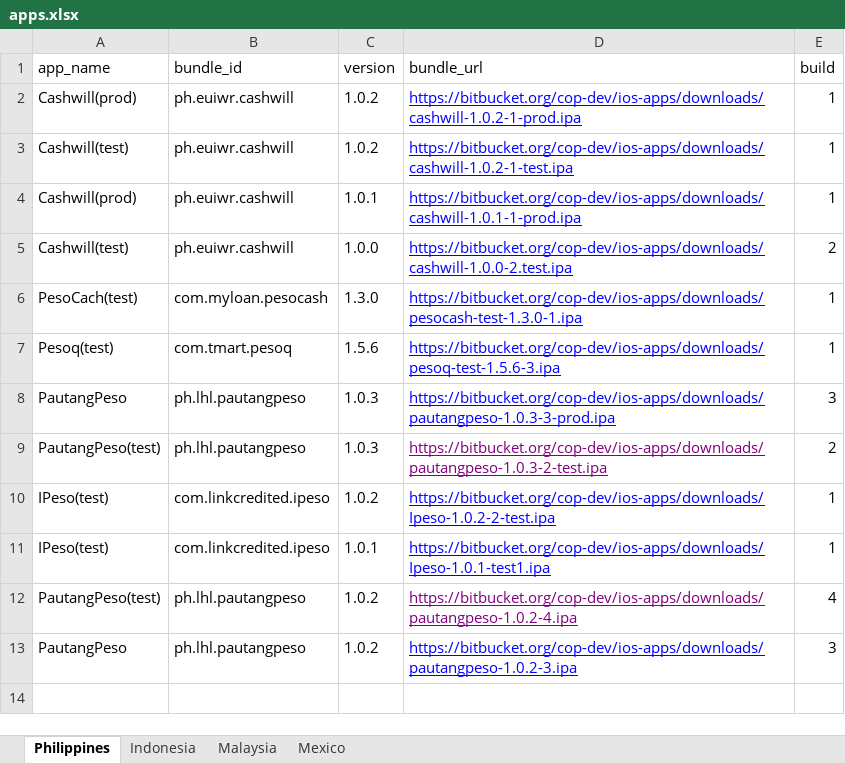
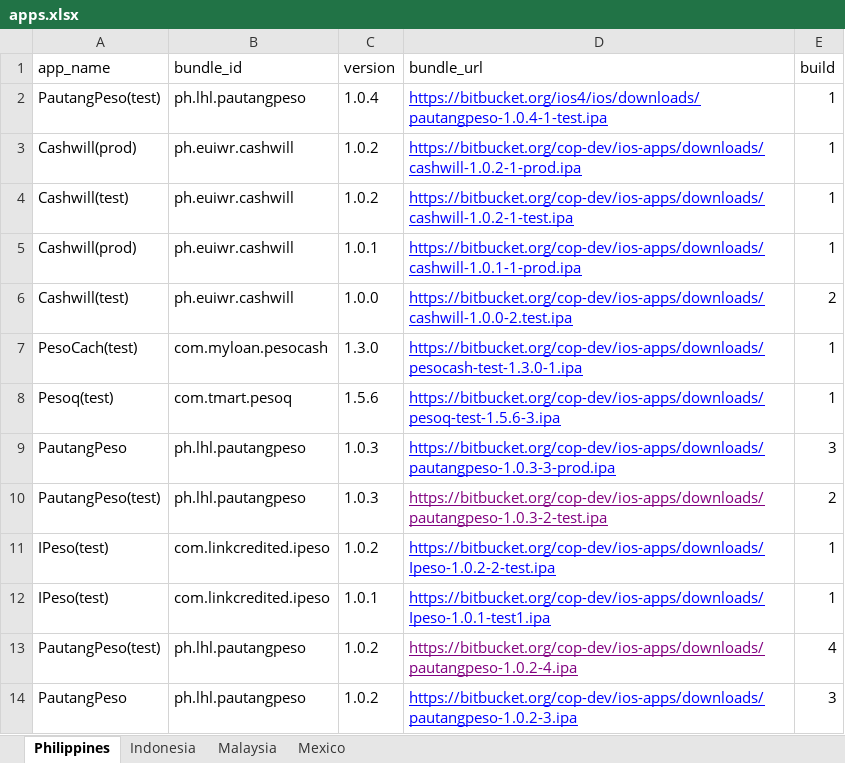
Before and after one commit to cop-dev/ios-apps, an Excel workbook: apps.xlsx, sheet Philippines, drawn as a sheet; values as stored, in another font and other column widths than the file's, no borders; the diff names each change by its address in the sheet, - before the commit and + after, or states it on an @@ line.

Commit message:
pp 1.0.4

```diff
--- a/apps.xlsx (sheet Philippines)
+++ b/apps.xlsx (sheet Philippines)
+row 2: PautangPeso(test) | ph.lhl.pautangpeso | 1.0.4 | https://bitbucket.org/ios4/ios/downloads/pautangpeso-1.0.4-1-test.ipa | 1
```
